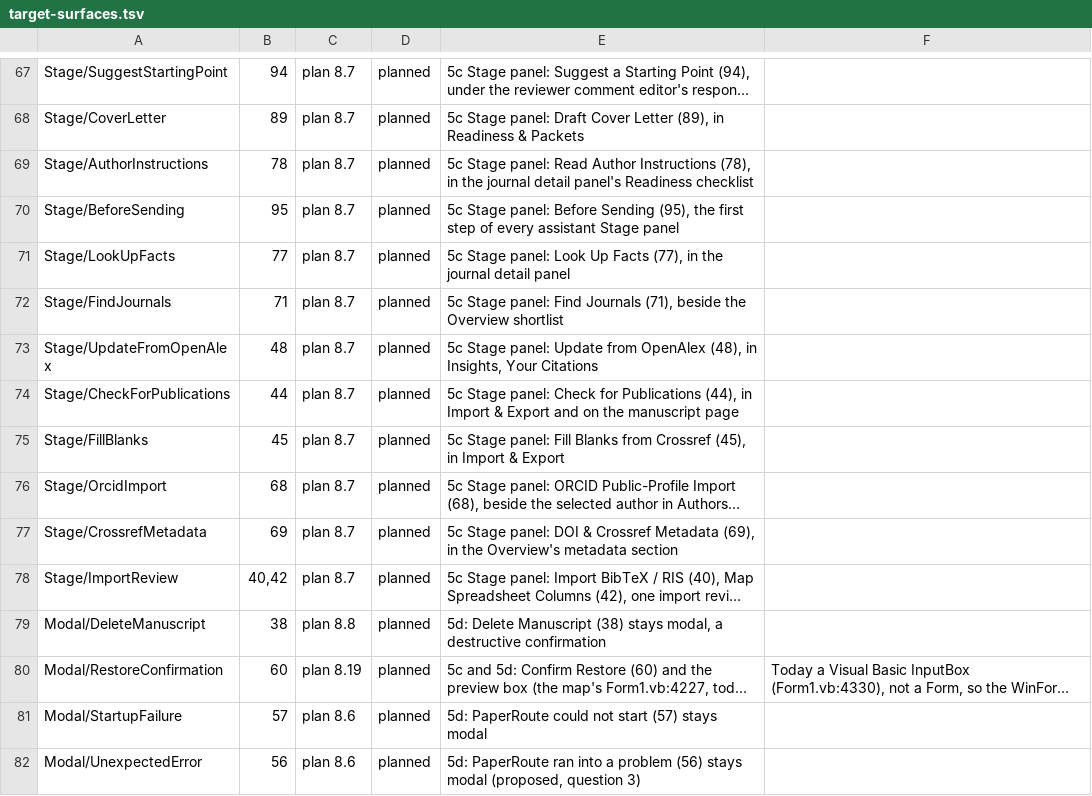
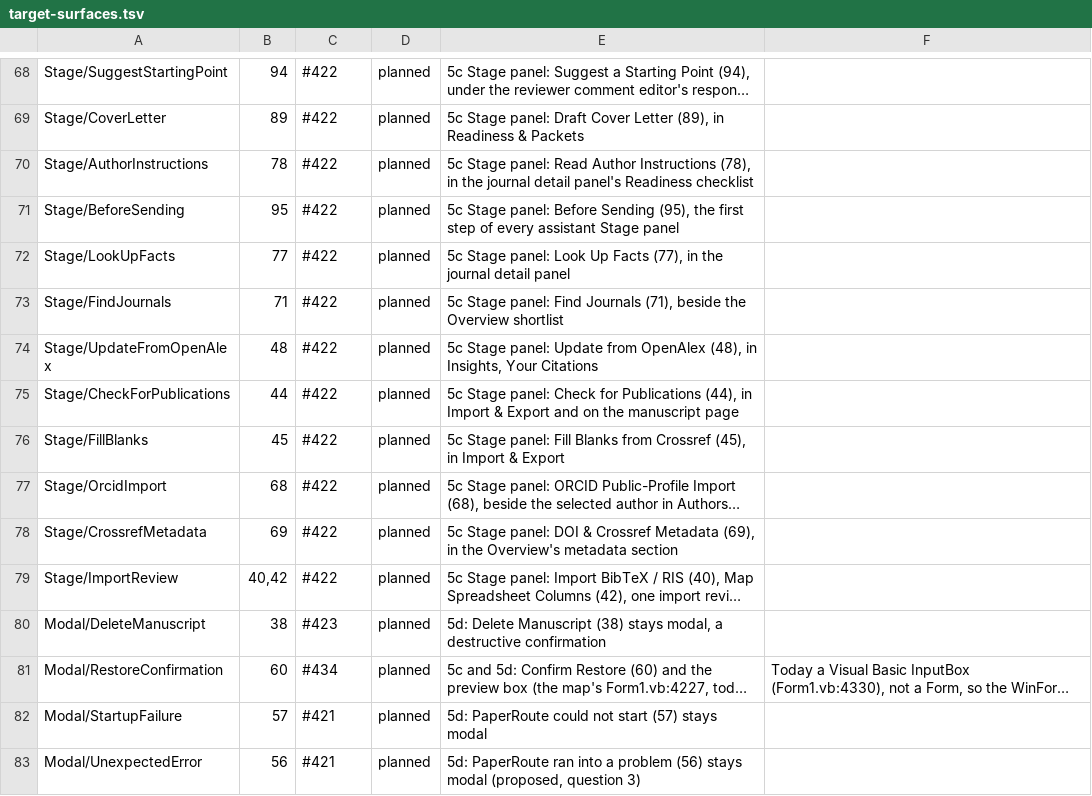
Before and after one commit to JUhalt/PaperRoute-Tracker, a TSV file: PaperRoute.Desktop.Tests/Parity/target-surfaces.tsv, drawn as a sheet; only a part is shown, gaps mark what is left out; long unchanged cells end in …; addresses are those after the commit; the diff covers the shown part only; the diff names each change by its address in the sheet, - before the commit and + after, or states it on an @@ line.

```diff
--- a/PaperRoute.Desktop.Tests/Parity/target-surfaces.tsv
+++ b/PaperRoute.Desktop.Tests/Parity/target-surfaces.tsv
-C68:C79: plan 8.7
+C68:C79: #422
-C80: plan 8.8
+C80: #423
-C81: plan 8.19
+C81: #434
-C82:C83: plan 8.6
+C82:C83: #421
```
Also changed, not shown: 1 added row and 52 edited cells elsewhere in this file, 2 other files.
